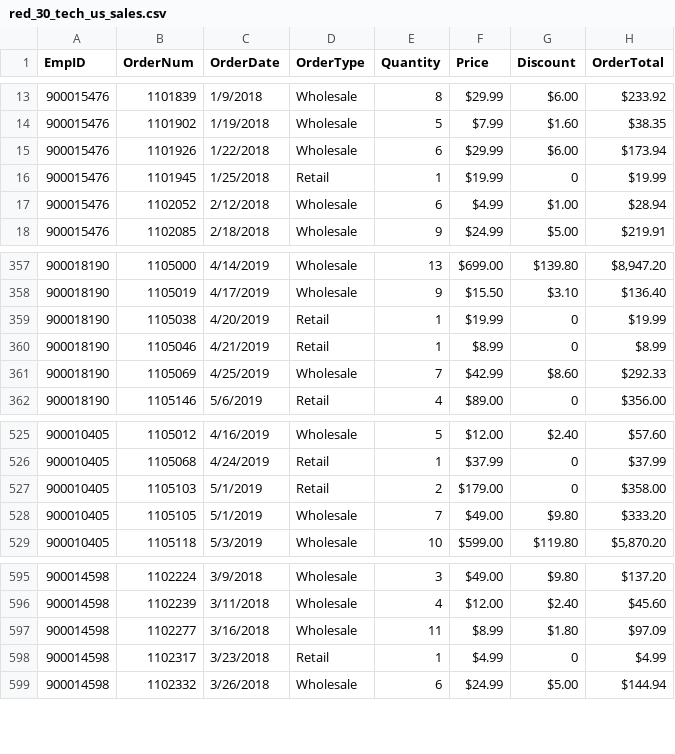
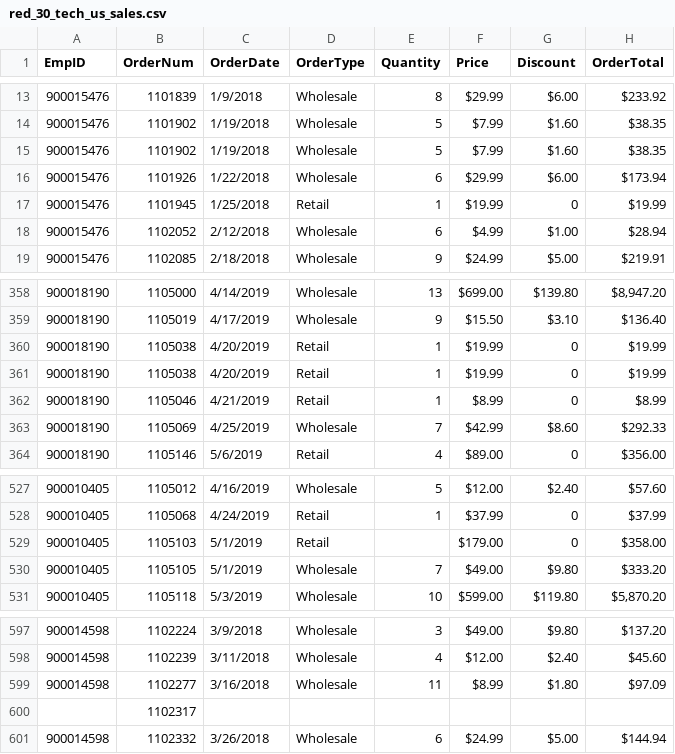
Before and after one commit to LinkedInLearning/complete-guide-to-analytics-engineering-3808116, a CSV file: red_30_tech_us_sales.csv, drawn as a sheet; only a part is shown, gaps mark what is left out.

Commit message:
editted red_30_tech_us_sales.csv

```diff
--- a/red_30_tech_us_sales.csv
+++ b/red_30_tech_us_sales.csv
@@ -14,2 +14,3 @@ EmpID,OrderNum,OrderDate,OrderType,Quantity,Price,Discount,OrderTotal
 900015476,1101902,1/19/2018,Wholesale,5, $7.99 , $1.60 , $38.35
+900015476,1101902,1/19/2018,Wholesale,5, $7.99 , $1.60 , $38.35
 900015476,1101926,1/22/2018,Wholesale,6, $29.99 , $6.00 , $173.94
@@ -359,2 +360,3 @@ EmpID,OrderNum,OrderDate,OrderType,Quantity,Price,Discount,OrderTotal
 900018190,1105038,4/20/2019,Retail,1, $19.99 , 0 , $19.99
+900018190,1105038,4/20/2019,Retail,1, $19.99 , 0 , $19.99
 900018190,1105046,4/21/2019,Retail,1, $8.99 , 0 , $8.99
@@ -526,3 +528,3 @@ EmpID,OrderNum,OrderDate,OrderType,Quantity,Price,Discount,OrderTotal
 900010405,1105068,4/24/2019,Retail,1, $37.99 , 0 , $37.99
-900010405,1105103,5/1/2019,Retail,2, $179.00 , 0 , $358.00
+900010405,1105103,5/1/2019,Retail,, $179.00 , 0 , $358.00
 900010405,1105105,5/1/2019,Wholesale,7, $49.00 , $9.80 , $333.20
@@ -597,3 +599,3 @@ EmpID,OrderNum,OrderDate,OrderType,Quantity,Price,Discount,OrderTotal
 900014598,1102277,3/16/2018,Wholesale,11, $8.99 , $1.80 , $97.09
-900014598,1102317,3/23/2018,Retail,1, $4.99 , 0 , $4.99
+,1102317,,,,,,
 900014598,1102332,3/26/2018,Wholesale,6, $24.99 , $5.00 , $144.94
```
